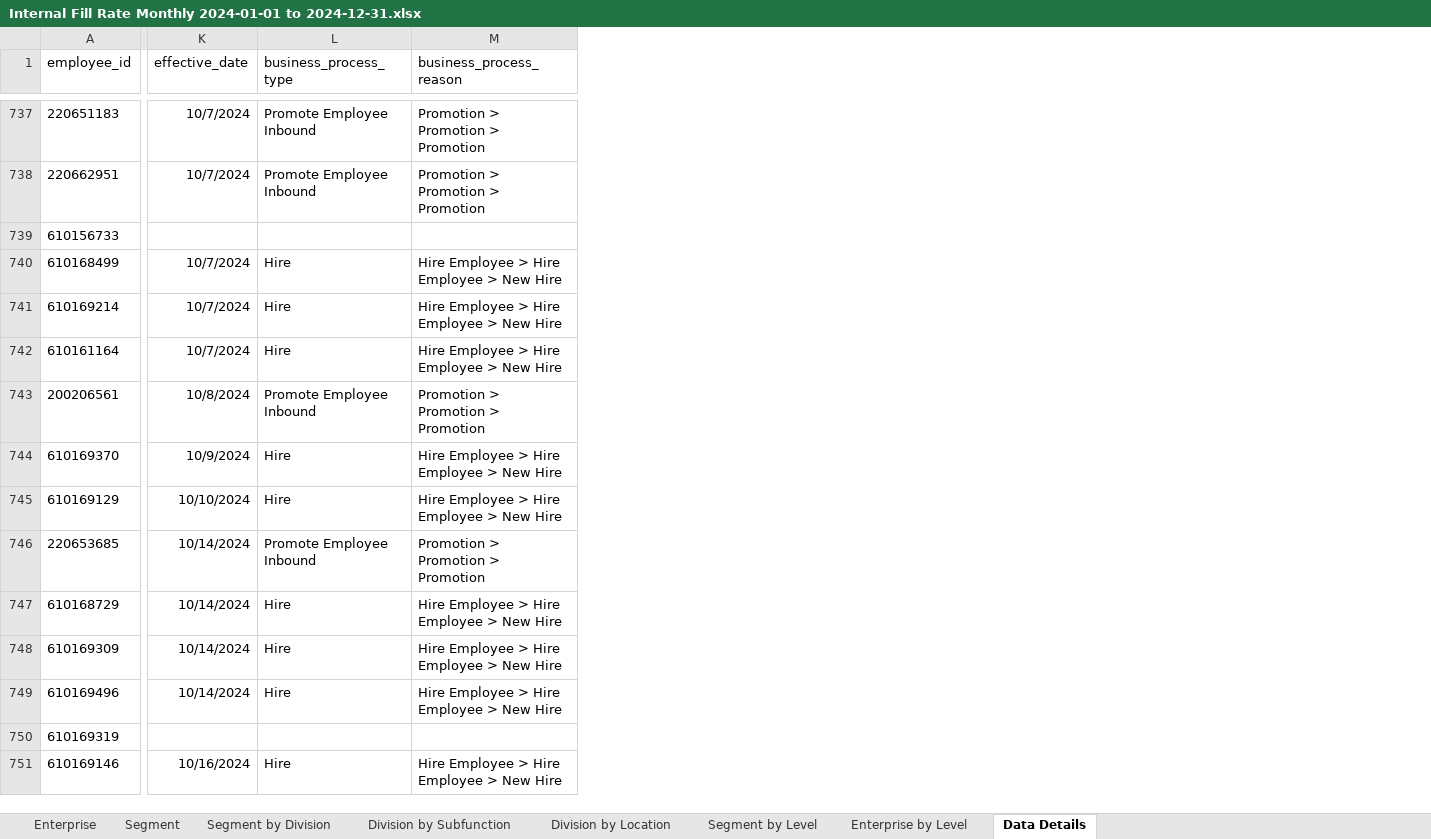
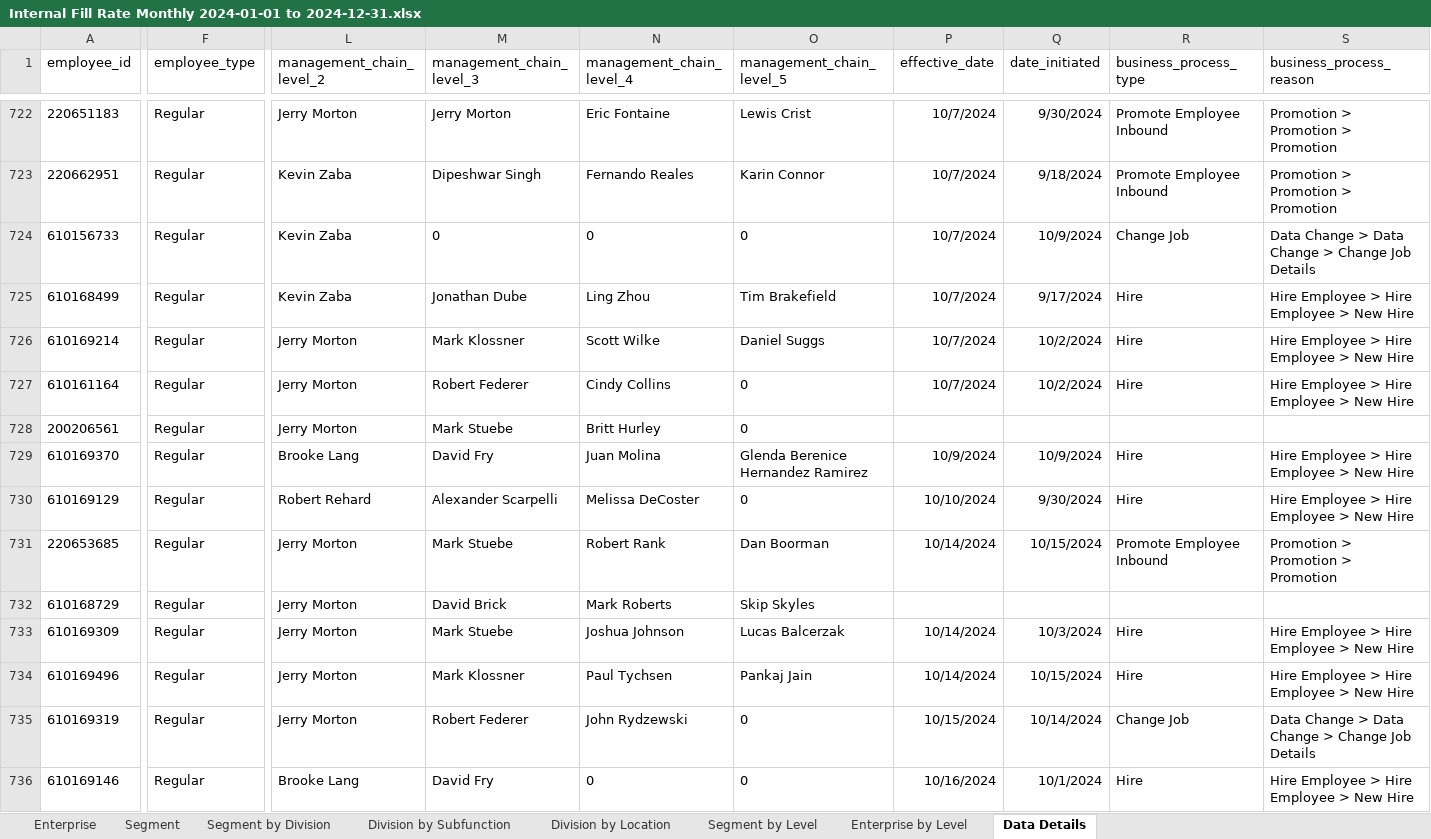
Before and after one commit to jeagleso/2025_Core-Value-Drivers_Reporting, an Excel workbook: outputs/Internal Fill Rate Monthly 2024-01-01 to 2024-12-31.xlsx, sheet Data Details, drawn as a sheet; only a part is shown, gaps mark what is left out; values as stored, in another font and other column widths than the file's, no borders; table styles not drawn; addresses are those after the commit; the diff covers the shown part only; the diff names each change by its address in the sheet, - before the commit and + after, or states it on an @@ line.

Commit message:
Added new columns to 2024 AT file and reran for 2024 to include quarterly calcs. When running new 2024 AT file, some discrepancies, potentially due to leaves of absence, Gino is looking into. Changes to left_join to full_df to include effective date in output

```diff
--- a/outputs/Internal Fill Rate Monthly 2024-01-01 to 2024-12-31.xlsx (sheet Data Details)
+++ b/outputs/Internal Fill Rate Monthly 2024-01-01 to 2024-12-31.xlsx (sheet Data Details)
+column F (employee_type), rows 722-736: all Regular
+column L (management_chain_level_2), rows 722-736: Jerry Morton | Kevin Zaba | Kevin Zaba | Kevin Zaba | Jerry Morton | Jerry Morton | Jerry Morton | Brooke Lang | Robert Rehard | Jerry Morton | Jerry Morton | Jerry Morton | Jerry Morton | Jerry Morton | Brooke Lang
+column M (management_chain_level_3), rows 722-736: Jerry Morton | Dipeshwar Singh | 0 | Jonathan Dube | Mark Klossner | Robert Federer | Mark Stuebe | David Fry | Alexander Scarpelli | Mark Stuebe | David Brick | Mark Stuebe | Mark Klossner | Robert Federer | David Fry
+column N (management_chain_level_4), rows 722-736: Eric Fontaine | Fernando Reales | 0 | Ling Zhou | Scott Wilke | Cindy Collins | Britt Hurley | Juan Molina | Melissa DeCoster | Robert Rank | Mark Roberts | Joshua Johnson | Paul Tychsen | John Rydzewski | 0
+column O (management_chain_level_5), rows 722-736: Lewis Crist | Karin Connor | 0 | Tim Brakefield | Daniel Suggs | 0 | 0 | Glenda Berenice Hernandez Ramirez | 0 | Dan Boorman | Skip Skyles | Lucas Balcerzak | Pankaj Jain | 0 | 0
+column Q (date_initiated), rows 722-736: 9/30/2024 | 9/18/2024 | 10/9/2024 | 9/17/2024 | 10/2/2024 | 10/2/2024 |  | 10/9/2024 | 9/30/2024 | 10/15/2024 |  | 10/3/2024 | 10/15/2024 | 10/14/2024 | 10/1/2024
-P724 (effective_date): (empty)
+P724 (effective_date): 10/7/2024
-R724 (business_process_type): (empty)
+R724 (business_process_type): Change Job
-S724 (business_process_reason): (empty)
+S724 (business_process_reason): Data Change > Data Change > Change Job Details
-P728 (effective_date): 10/8/2024
+P728 (effective_date): (empty)
-R728 (business_process_type): Promote Employee Inbound
+R728 (business_process_type): (empty)
-S728 (business_process_reason): Promotion > Promotion > Promotion
+S728 (business_process_reason): (empty)
-P732 (effective_date): 10/14/2024
+P732 (effective_date): (empty)
-R732 (business_process_type): Hire
+R732 (business_process_type): (empty)
-S732 (business_process_reason): Hire Employee > Hire Employee > New Hire
+S732 (business_process_reason): (empty)
-P735 (effective_date): (empty)
+P735 (effective_date): 10/15/2024
-R735 (business_process_type): (empty)
+R735 (business_process_type): Change Job
-S735 (business_process_reason): (empty)
+S735 (business_process_reason): Data Change > Data Change > Change Job Details
```
Also changed, not shown: 12 added rows, 27 removed rows and 1219 edited cells elsewhere in this sheet, sheet Division by Location, sheet Division by Subfunction, sheet Segment by Division, sheet Segment by Level, sheet Segment, sheet Enterprise by Level, 1 more sheet, 1 other file.
